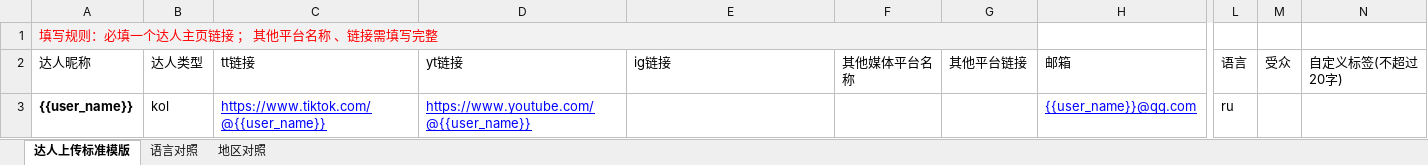
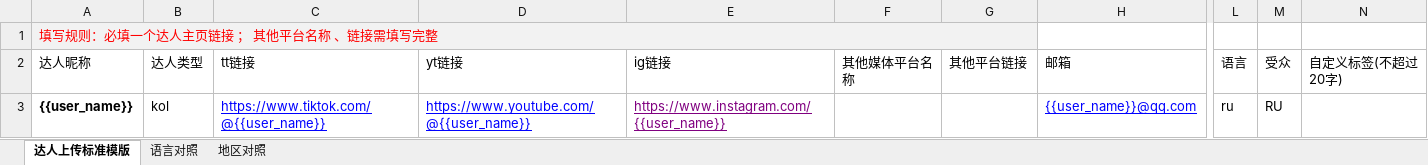
Before and after one commit to zhangyanwudi/auto_test_project, an Excel workbook: backend/data/auto_file/达人批量上传模板.xlsx, sheet 达人上传标准模版, drawn as a sheet; only a part is shown, gaps mark what is left out; values as stored, in another font and other column widths than the file's, no borders; the diff names each change by its address in the sheet, - before the commit and + after, or states it on an @@ line.

Commit message:
优化上传模板

```diff
--- a/backend/data/auto_file/达人批量上传模板.xlsx (sheet 达人上传标准模版)
+++ b/backend/data/auto_file/达人批量上传模板.xlsx (sheet 达人上传标准模版)
-B1:G1 fill: #F2F2F2
+B1:G1 fill: none
-E3: (empty)
+E3: https://www.instagram.com/{{user_name}}
-M3: (empty)
+M3: RU
```
